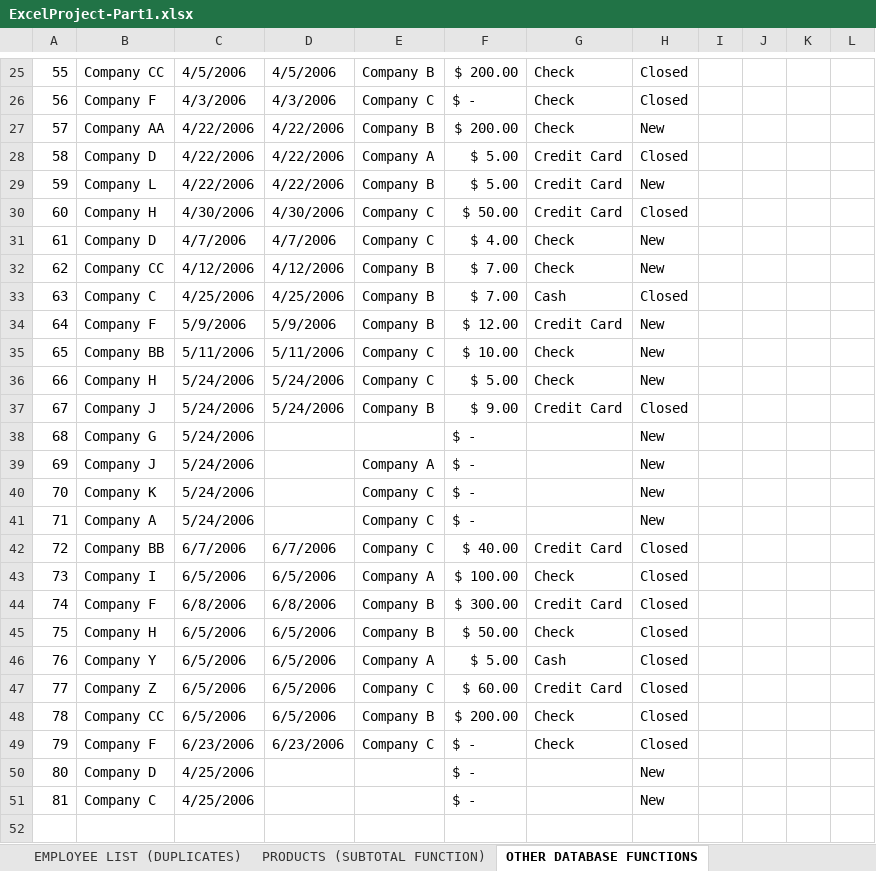
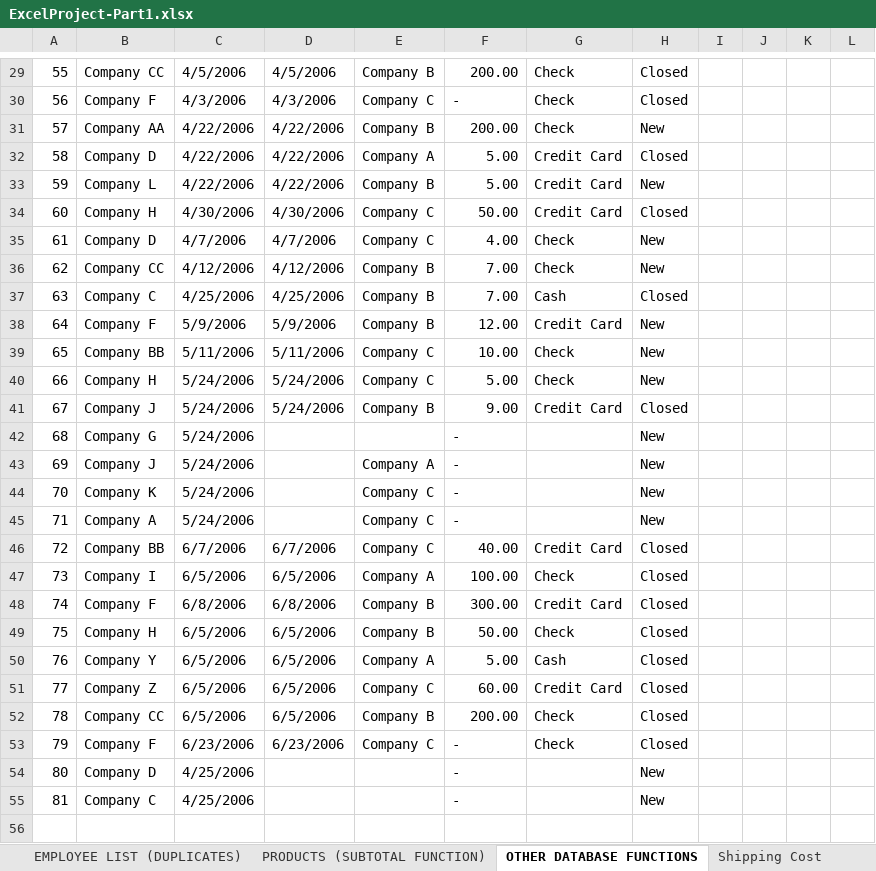
Before and after one commit to tadegud/excel-project-group-2, an Excel workbook: ExcelProject-Part1.xlsx, sheet OTHER DATABASE FUNCTIONS, drawn as a sheet; only a part is shown, gaps mark what is left out; values as stored, in another font and other column widths than the file's, no cell formats; charts and pictures and table styles not drawn; addresses are those after the commit; the diff covers the shown part only; the diff names each change by its address in the sheet, - before the commit and + after, or states it on an @@ line.

```diff
--- a/ExcelProject-Part1.xlsx (sheet OTHER DATABASE FUNCTIONS)
+++ b/ExcelProject-Part1.xlsx (sheet OTHER DATABASE FUNCTIONS)
+sheet tab: Shipping Cost
-F29: $ 200.00
+F29: 200.00
-F30: $ -
+F30: -
-F31: $ 200.00
+F31: 200.00
-F32:F33: $ 5.00
+F32:F33: 5.00
-F34: $ 50.00
+F34: 50.00
-F35: $ 4.00
+F35: 4.00
-F36:F37: $ 7.00
+F36:F37: 7.00
-F38: $ 12.00
+F38: 12.00
-F39: $ 10.00
+F39: 10.00
-F40: $ 5.00
+F40: 5.00
-F41: $ 9.00
+F41: 9.00
-F42:F45: $ -
+F42:F45: -
-F46: $ 40.00
+F46: 40.00
-F47: $ 100.00
+F47: 100.00
-F48: $ 300.00
+F48: 300.00
-F49: $ 50.00
+F49: 50.00
-F50: $ 5.00
+F50: 5.00
-F51: $ 60.00
+F51: 60.00
-F52: $ 200.00
+F52: 200.00
-F53:F55: $ -
+F53:F55: -
+row 56: (empty)
```
Also changed, not shown: 11 added rows, 27 edited cells and merged cells elsewhere in this sheet, sheet PRODUCT LIST (FILTERING), sheet ORDERS (CUSTOM SORT), sheet PRODUCT LIST (SUBTOTAL), sheet PRODUCT LIST (SORTING), sheet PRODUCTS (SUBTOTAL FUNCTION), sheet DASHBOARD PIVOTABLE, 2 more sheets, cell formats, charts or pictures.
